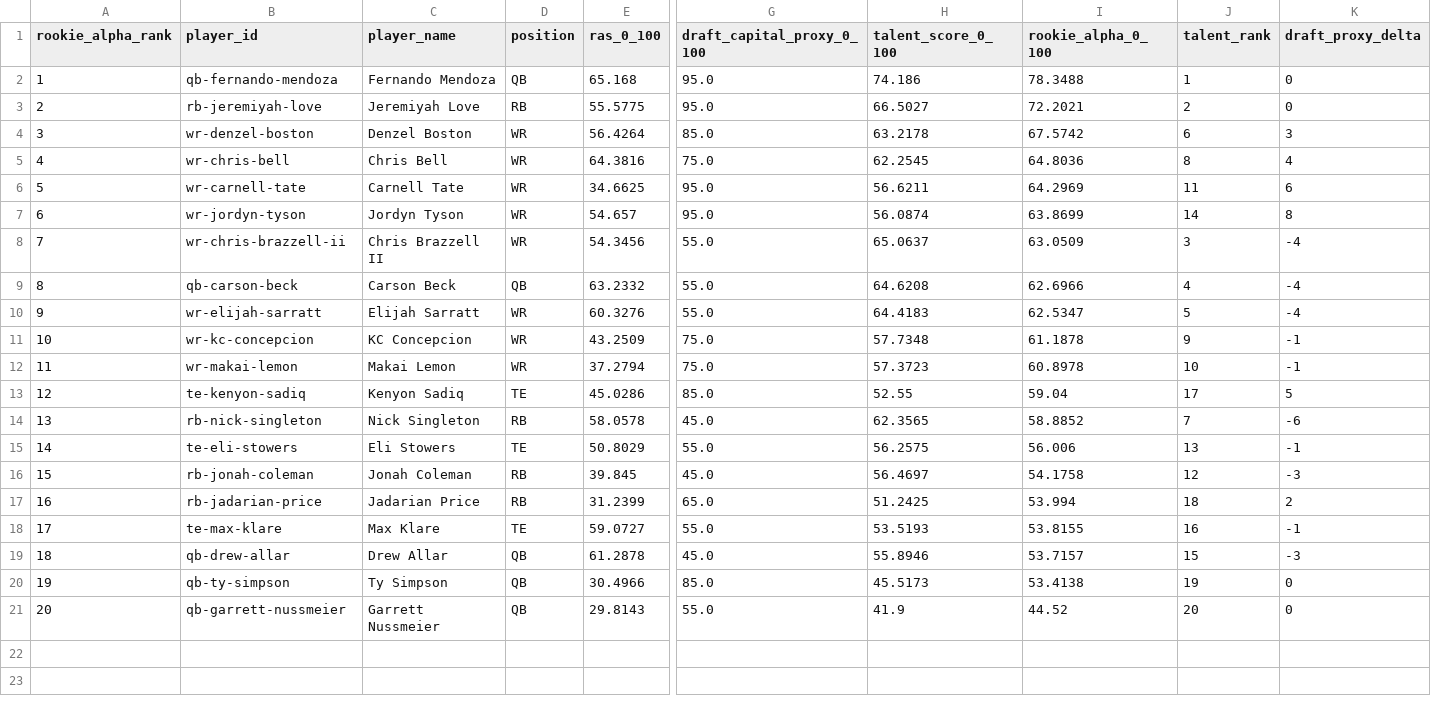
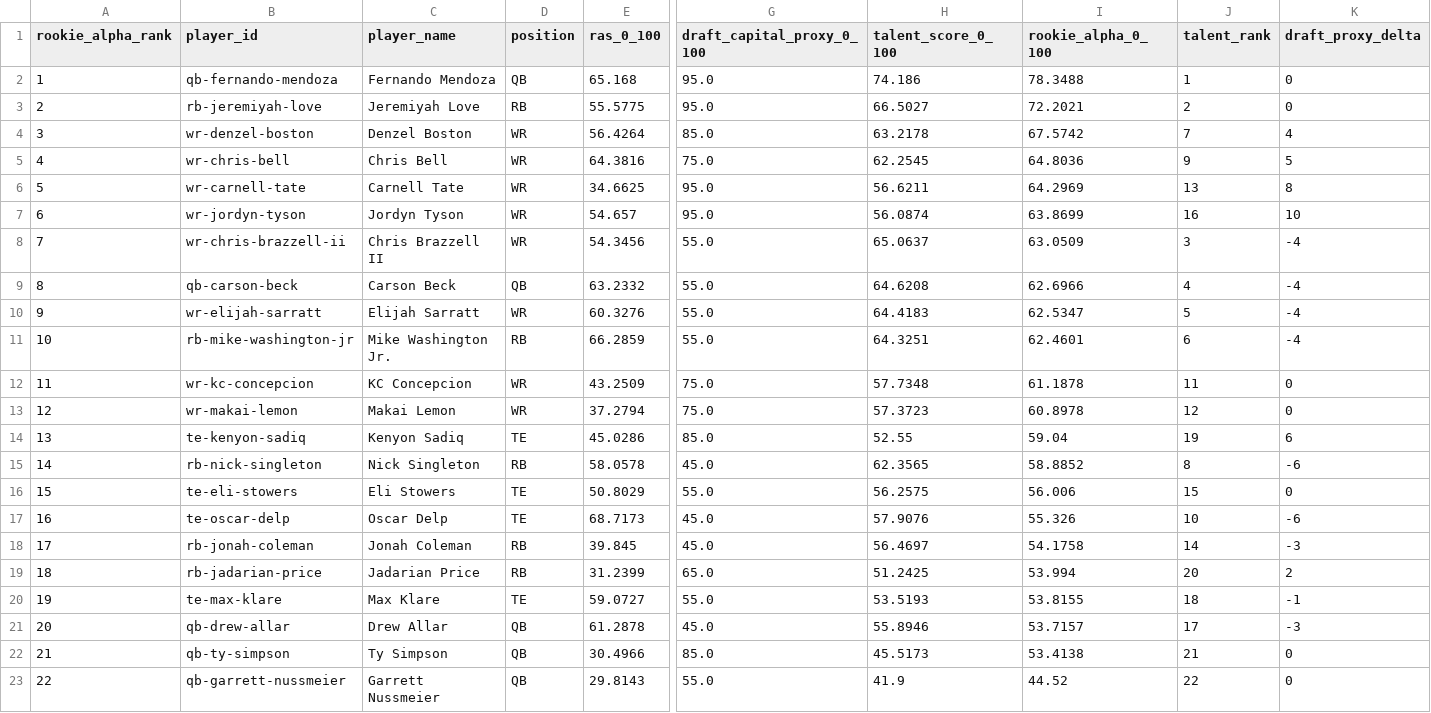
Before and after one commit to Prometheus-Frameworks/TIBER-Rookies, a CSV file: exports/promoted/rookie-alpha/2026_rookie_alpha_predraft_v0.csv, drawn as a sheet; only a part is shown, gaps mark what is left out; addresses are those after the commit; rows hold the shown columns only; the diff names each change by its address in the sheet, - before the commit and + after, or states it on an @@ line.

```diff
--- a/exports/promoted/rookie-alpha/2026_rookie_alpha_predraft_v0.csv
+++ b/exports/promoted/rookie-alpha/2026_rookie_alpha_predraft_v0.csv
-J4 (talent_rank): 6
+J4 (talent_rank): 7
-K4 (draft_proxy_delta): 3
+K4 (draft_proxy_delta): 4
-J5 (talent_rank): 8
+J5 (talent_rank): 9
-K5 (draft_proxy_delta): 4
+K5 (draft_proxy_delta): 5
-J6 (talent_rank): 11
+J6 (talent_rank): 13
-K6 (draft_proxy_delta): 6
+K6 (draft_proxy_delta): 8
-J7 (talent_rank): 14
+J7 (talent_rank): 16
-K7 (draft_proxy_delta): 8
+K7 (draft_proxy_delta): 10
+row 11: 10 | rb-mike-washington-jr | Mike Washington Jr. | RB | 66.2859 | 55.0 | 64.3251 | 62.4601 | 6 | -4
@@ column A (rookie_alpha_rank) renumbered from row 12 down @@
-J12 (talent_rank): 9
+J12 (talent_rank): 11
-K12:K13 (draft_proxy_delta): -1
+K12:K13 (draft_proxy_delta): 0
-J13 (talent_rank): 10
+J13 (talent_rank): 12
-J14 (talent_rank): 17
+J14 (talent_rank): 19
-K14 (draft_proxy_delta): 5
+K14 (draft_proxy_delta): 6
-J15 (talent_rank): 7
+J15 (talent_rank): 8
-J16 (talent_rank): 13
+J16 (talent_rank): 15
-K16 (draft_proxy_delta): -1
+K16 (draft_proxy_delta): 0
+row 17: 16 | te-oscar-delp | Oscar Delp | TE | 68.7173 | 45.0 | 57.9076 | 55.326 | 10 | -6
-J18 (talent_rank): 12
+J18 (talent_rank): 14
-J19 (talent_rank): 18
+J19 (talent_rank): 20
-J20 (talent_rank): 16
+J20 (talent_rank): 18
-J21 (talent_rank): 15
+J21 (talent_rank): 17
-J22 (talent_rank): 19
+J22 (talent_rank): 21
-J23 (talent_rank): 20
+J23 (talent_rank): 22
```
Also changed, not shown: 4 other files.
